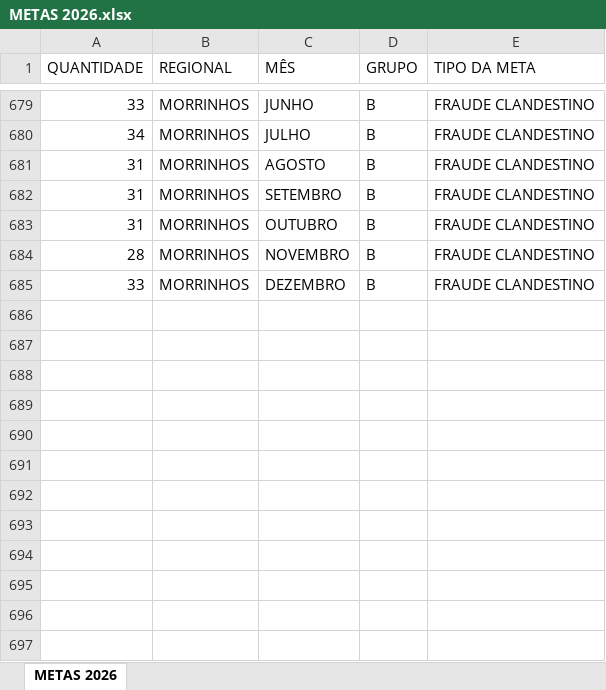
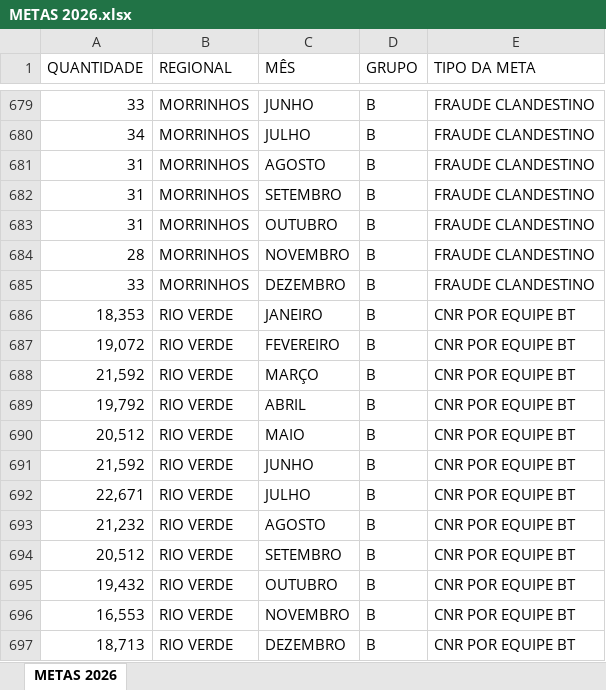
Before and after one commit to suenemarques/site-producao-2.1, an Excel workbook: METAS 2026.xlsx, sheet METAS 2026, drawn as a sheet; only a part is shown, gaps mark what is left out; values as stored, in another font and other column widths than the file's, no borders; the diff names each change by its address in the sheet, - before the commit and + after, or states it on an @@ line.

Commit message:
Add files via upload

```diff
--- a/METAS 2026.xlsx (sheet METAS 2026)
+++ b/METAS 2026.xlsx (sheet METAS 2026)
+row 686: 18,353 | RIO VERDE | JANEIRO | B | CNR POR EQUIPE BT
+row 687: 19,072 | RIO VERDE | FEVEREIRO | B | CNR POR EQUIPE BT
+row 688: 21,592 | RIO VERDE | MARÇO | B | CNR POR EQUIPE BT
+row 689: 19,792 | RIO VERDE | ABRIL | B | CNR POR EQUIPE BT
+row 690: 20,512 | RIO VERDE | MAIO | B | CNR POR EQUIPE BT
+row 691: 21,592 | RIO VERDE | JUNHO | B | CNR POR EQUIPE BT
+row 692: 22,671 | RIO VERDE | JULHO | B | CNR POR EQUIPE BT
+row 693: 21,232 | RIO VERDE | AGOSTO | B | CNR POR EQUIPE BT
+row 694: 20,512 | RIO VERDE | SETEMBRO | B | CNR POR EQUIPE BT
+row 695: 19,432 | RIO VERDE | OUTUBRO | B | CNR POR EQUIPE BT
+row 696: 16,553 | RIO VERDE | NOVEMBRO | B | CNR POR EQUIPE BT
+row 697: 18,713 | RIO VERDE | DEZEMBRO | B | CNR POR EQUIPE BT
```
